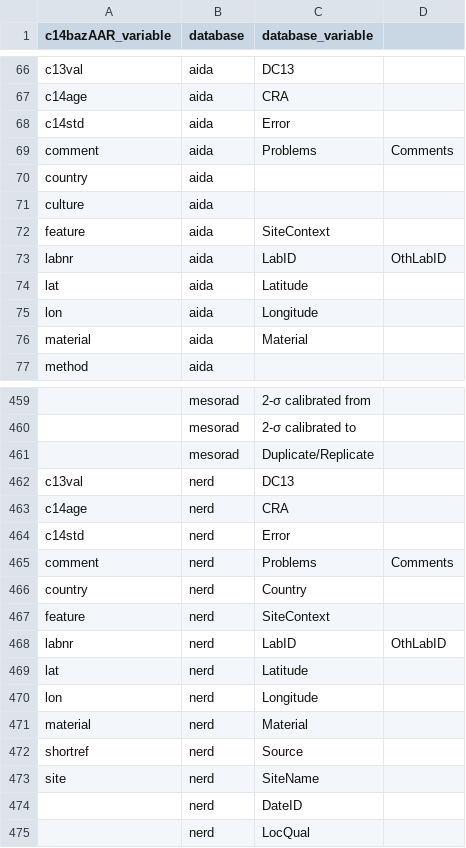
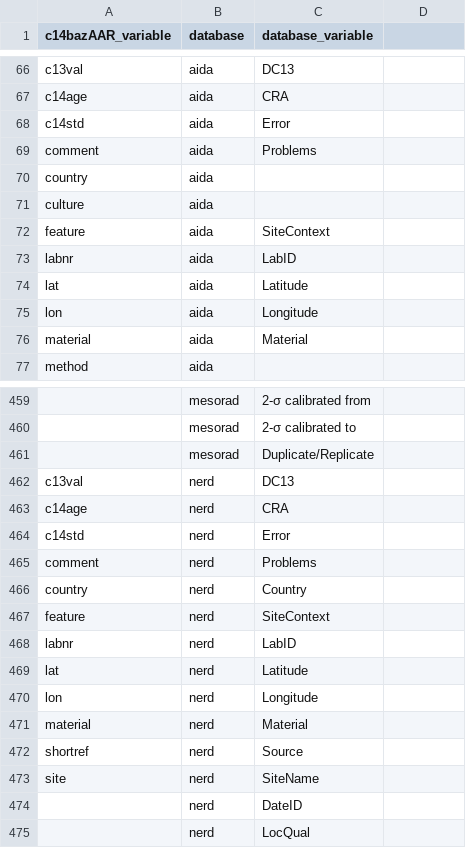
Before and after one commit to ropensci/c14bazAAR, a CSV file: data-raw/variable_reference.csv, drawn as a sheet; only a part is shown, gaps mark what is left out; the diff names each change by its address in the sheet, - before the commit and + after, or states it on an @@ line.

```diff
--- a/data-raw/variable_reference.csv
+++ b/data-raw/variable_reference.csv
-D69: Comments
+D69: (empty)
-D73: OthLabID
+D73: (empty)
-D465: Comments
+D465: (empty)
-D468: OthLabID
+D468: (empty)
```
Also changed, not shown: 1 other file.
